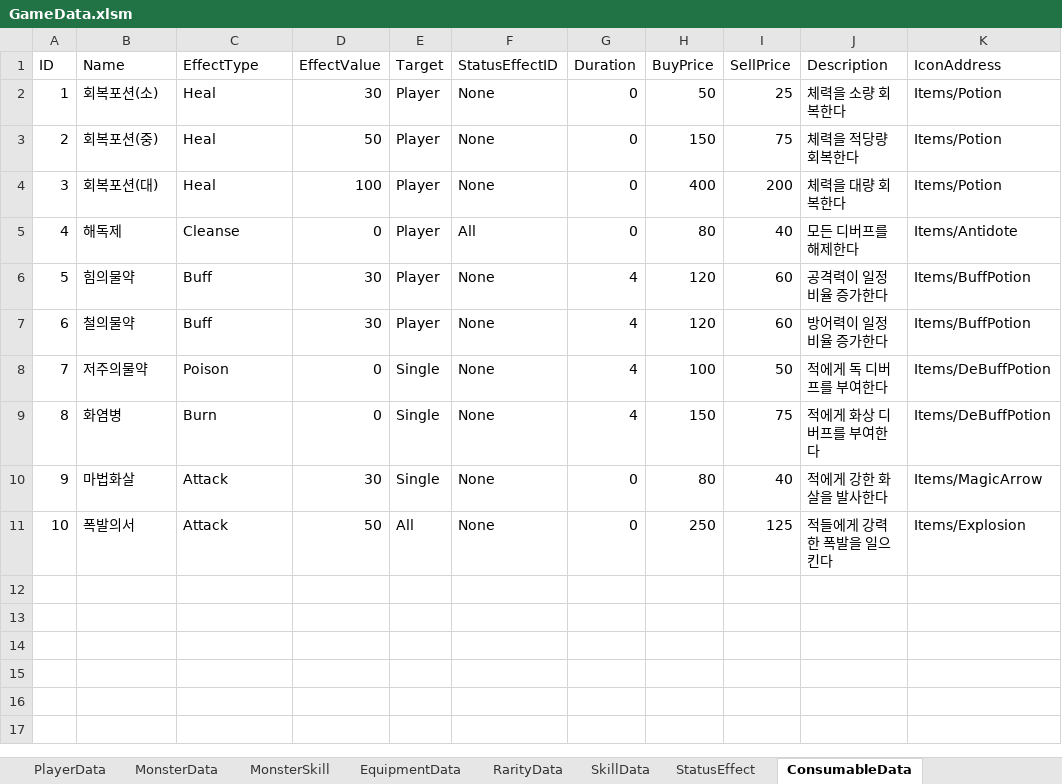
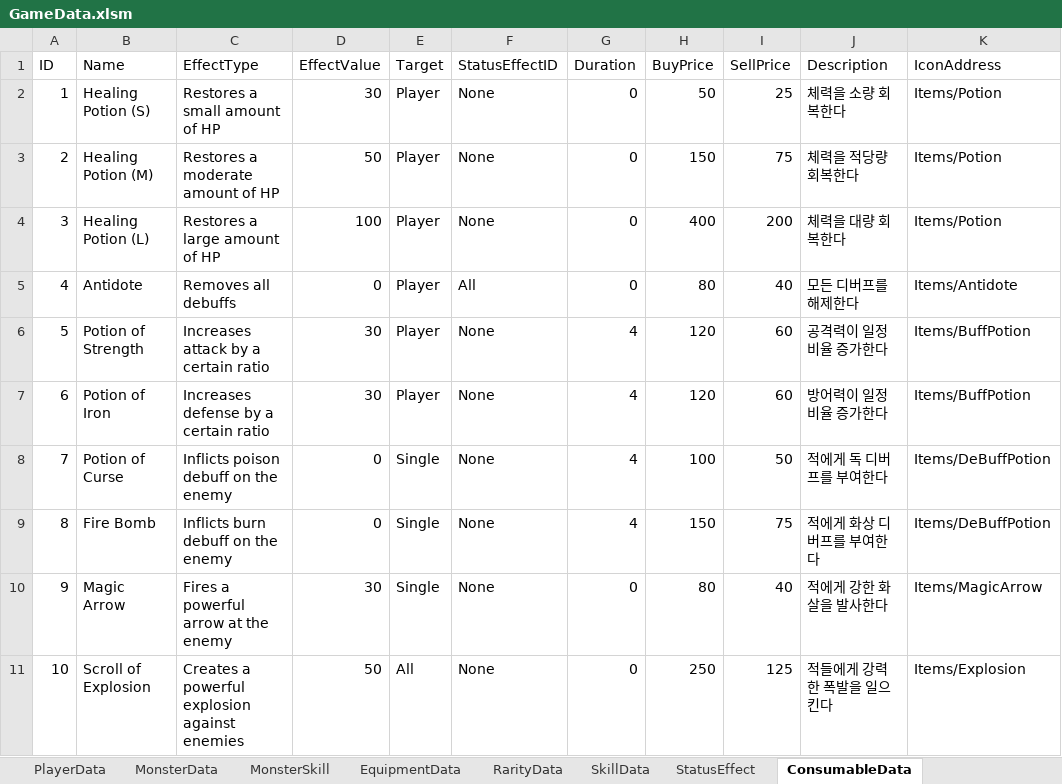
Before and after one commit to rlaehdduf/GreedDungeon, an Excel workbook: Assets/EditorData/Data/GameData.xlsm, sheet ConsumableData, drawn as a sheet; values as stored, in another font and other column widths than the file's, no borders; the diff names each change by its address in the sheet, - before the commit and + after, or states it on an @@ line.

Commit message:
translate: convert GameData.xlsm from Korean to English

```diff
--- a/Assets/EditorData/Data/GameData.xlsm (sheet ConsumableData)
+++ b/Assets/EditorData/Data/GameData.xlsm (sheet ConsumableData)
-B2 (Name): 회복포션(소)
+B2 (Name): Healing Potion (S)
-C2 (EffectType): Heal
+C2 (EffectType): Restores a small amount of HP
-B3 (Name): 회복포션(중)
+B3 (Name): Healing Potion (M)
-C3 (EffectType): Heal
+C3 (EffectType): Restores a moderate amount of HP
-B4 (Name): 회복포션(대)
+B4 (Name): Healing Potion (L)
-C4 (EffectType): Heal
+C4 (EffectType): Restores a large amount of HP
-B5 (Name): 해독제
+B5 (Name): Antidote
-C5 (EffectType): Cleanse
+C5 (EffectType): Removes all debuffs
-B6 (Name): 힘의물약
+B6 (Name): Potion of Strength
-C6 (EffectType): Buff
+C6 (EffectType): Increases attack by a certain ratio
-B7 (Name): 철의물약
+B7 (Name): Potion of Iron
-C7 (EffectType): Buff
+C7 (EffectType): Increases defense by a certain ratio
-B8 (Name): 저주의물약
+B8 (Name): Potion of Curse
-C8 (EffectType): Poison
+C8 (EffectType): Inflicts poison debuff on the enemy
-B9 (Name): 화염병
+B9 (Name): Fire Bomb
-C9 (EffectType): Burn
+C9 (EffectType): Inflicts burn debuff on the enemy
-B10 (Name): 마법화살
+B10 (Name): Magic Arrow
-C10 (EffectType): Attack
+C10 (EffectType): Fires a powerful arrow at the enemy
-B11 (Name): 폭발의서
+B11 (Name): Scroll of Explosion
-C11 (EffectType): Attack
+C11 (EffectType): Creates a powerful explosion against enemies
```
Also changed, not shown: sheet EquipmentData, sheet SkillData, sheet MonsterSkill, sheet MonsterData.
